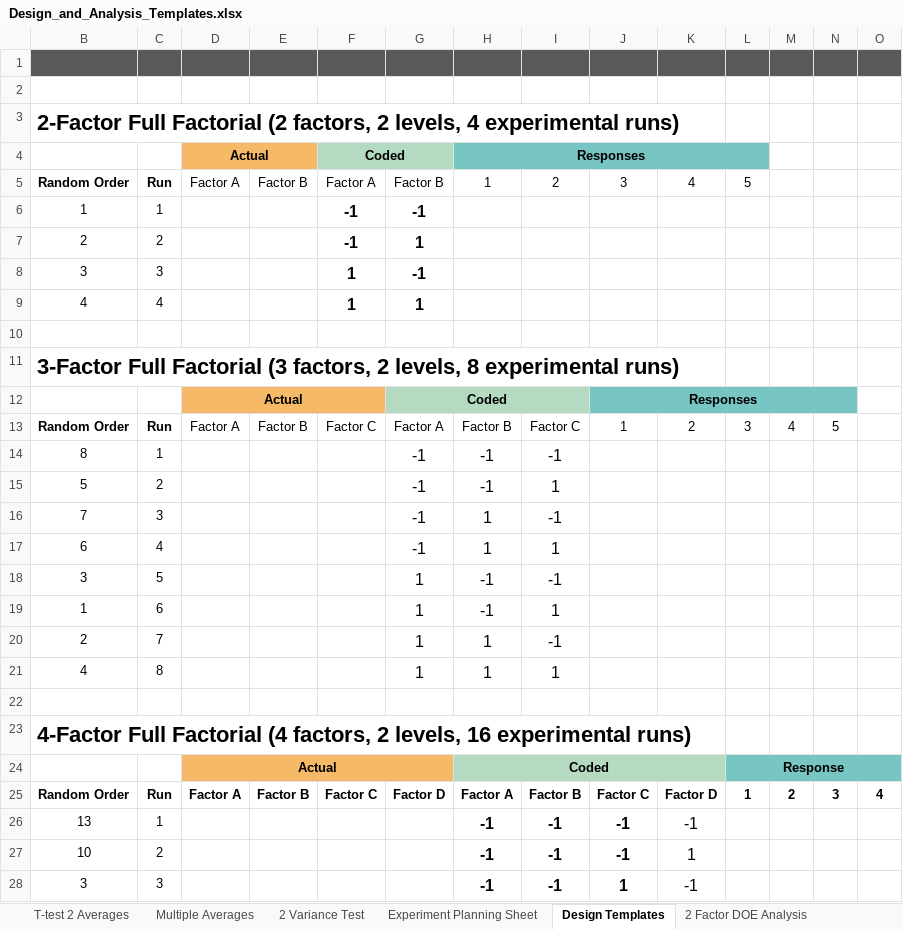
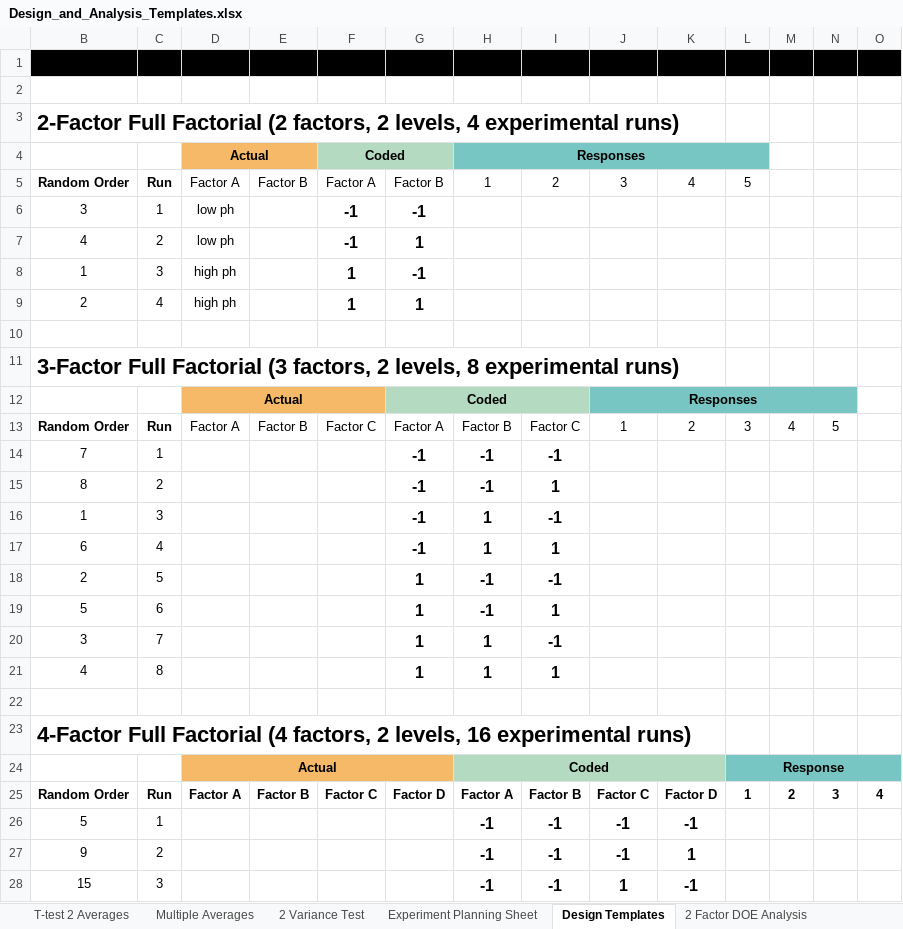
Before and after one commit to cowboy2718/Statistics-and-Design-of-Experiments, an Excel workbook: Design_and_Analysis_Templates.xlsx, sheet Design Templates, drawn as a sheet; only a part is shown; values as stored, in another font and other column widths than the file's, no borders; the diff covers the shown part only; the diff names each change by its address in the sheet, - before the commit and + after, or states it on an @@ line.

Commit message:
Updated Excel templates

```diff
--- a/Design_and_Analysis_Templates.xlsx (sheet Design Templates)
+++ b/Design_and_Analysis_Templates.xlsx (sheet Design Templates)
-B1:O1 fill: #595959
+B1:O1 fill: #000000
-B6: 1
+B6: 3
-D6:D7: (empty)
+D6:D7: low ph
-B7: 2
+B7: 4
-B8: 3
+B8: 1
-D8:D9: (empty)
+D8:D9: high ph
-B9: 4
+B9: 2
-B14: 8
+B14: 7
-G14:I21 bold: off
+G14:I21 bold: on
-B15: 5
+B15: 8
-B16: 7
+B16: 1
-B18: 3
+B18: 2
-B19: 1
+B19: 5
-B20: 2
+B20: 3
-B26: 13
+B26: 5
-K26:K28 bold: off
+K26:K28 bold: on
-B27: 10
+B27: 9
-B28: 3
+B28: 15
```
Also changed, not shown: 12 edited cells and cell formats elsewhere in this sheet, sheet 4 Factor DOE Analysis, sheet 2 Factor DOE Analysis, sheet Experiment Planning Sheet, sheet 3 Factor DOE Analysis, sheet T-test 2 Averages, hidden cells, charts or pictures.
